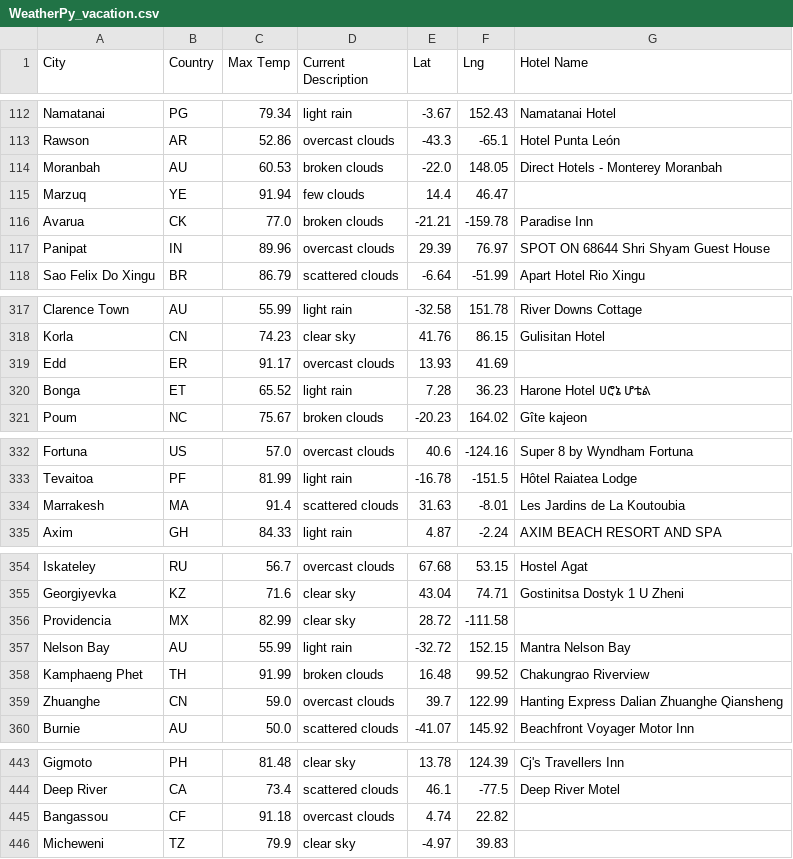
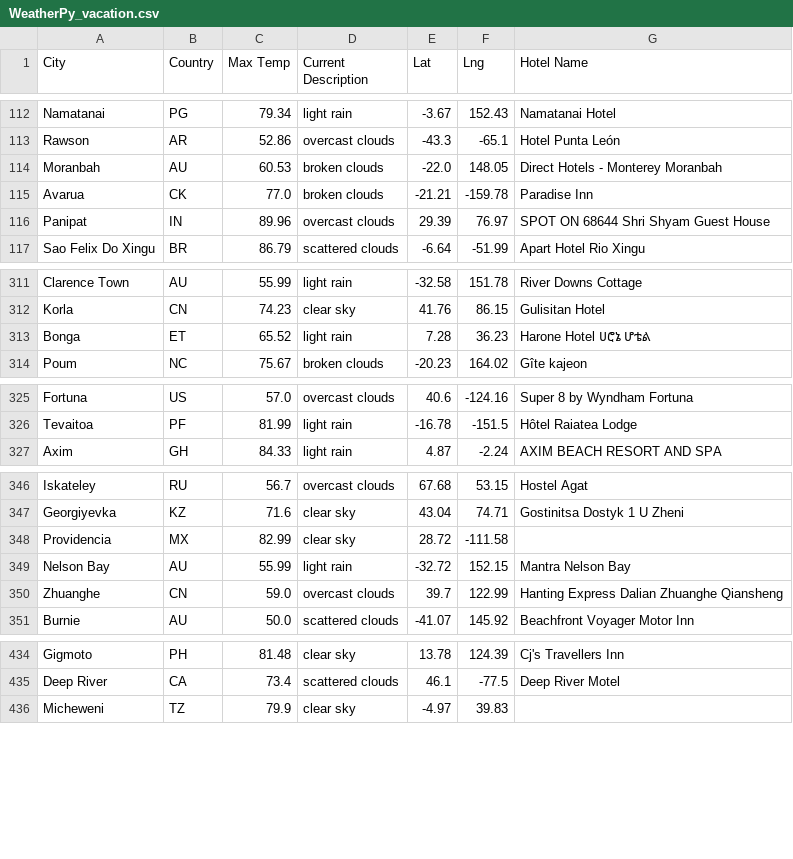
Before and after one commit to Muzznah/World_Weather_Analysis, a CSV file: Data/WeatherPy_vacation.csv, drawn as a sheet; only a part is shown, gaps mark what is left out; the diff covers the shown part only; the diff names each change by its address in the sheet, - before the commit and + after, or states it on an @@ line.

```diff
--- a/Data/WeatherPy_vacation.csv
+++ b/Data/WeatherPy_vacation.csv
-row 115: Marzuq | YE | 91.94 | few clouds | 14.4 | 46.47
-row 319: Edd | ER | 91.17 | overcast clouds | 13.93 | 41.69
-row 334: Marrakesh | MA | 91.4 | scattered clouds | 31.63 | -8.01 | Les Jardins de La Koutoubia
-row 358: Kamphaeng Phet | TH | 91.99 | broken clouds | 16.48 | 99.52 | Chakungrao Riverview
-row 445: Bangassou | CF | 91.18 | overcast clouds | 4.74 | 22.82
```
Also changed, not shown: 5 removed rows and 2 edited cells elsewhere in this file, Data/WeatherPy_challenge.csv, 3 other files.
